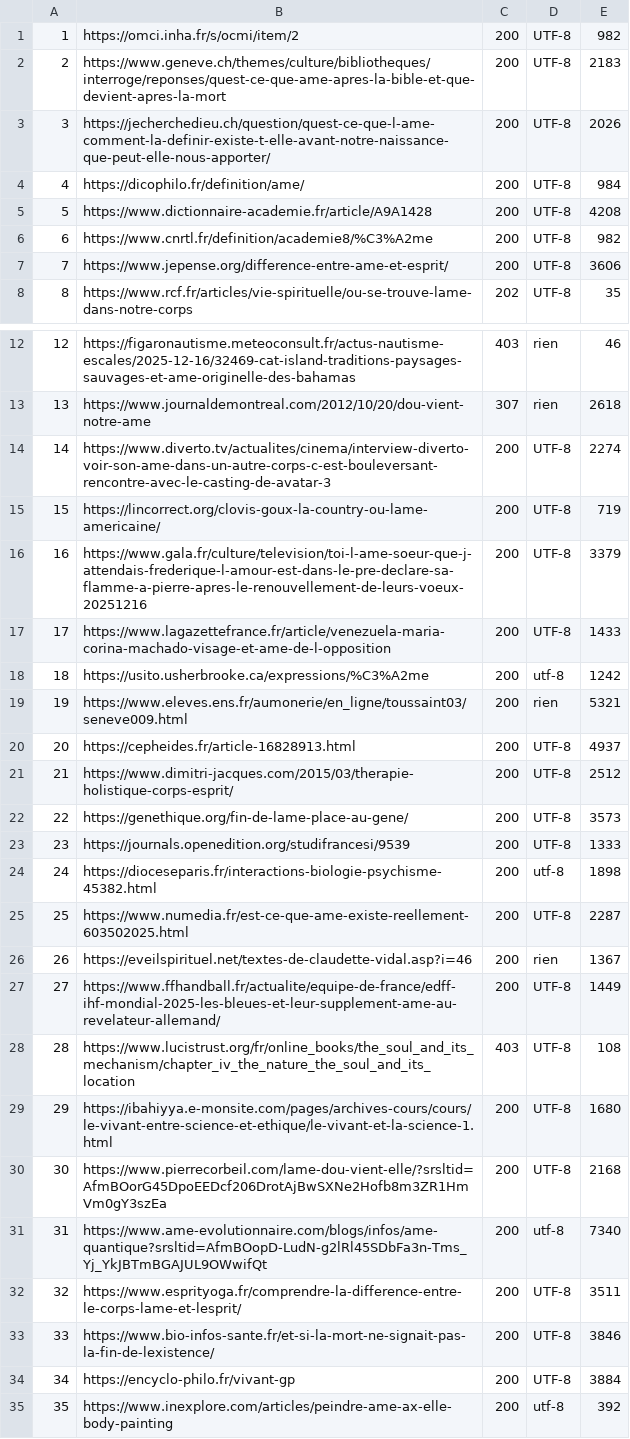
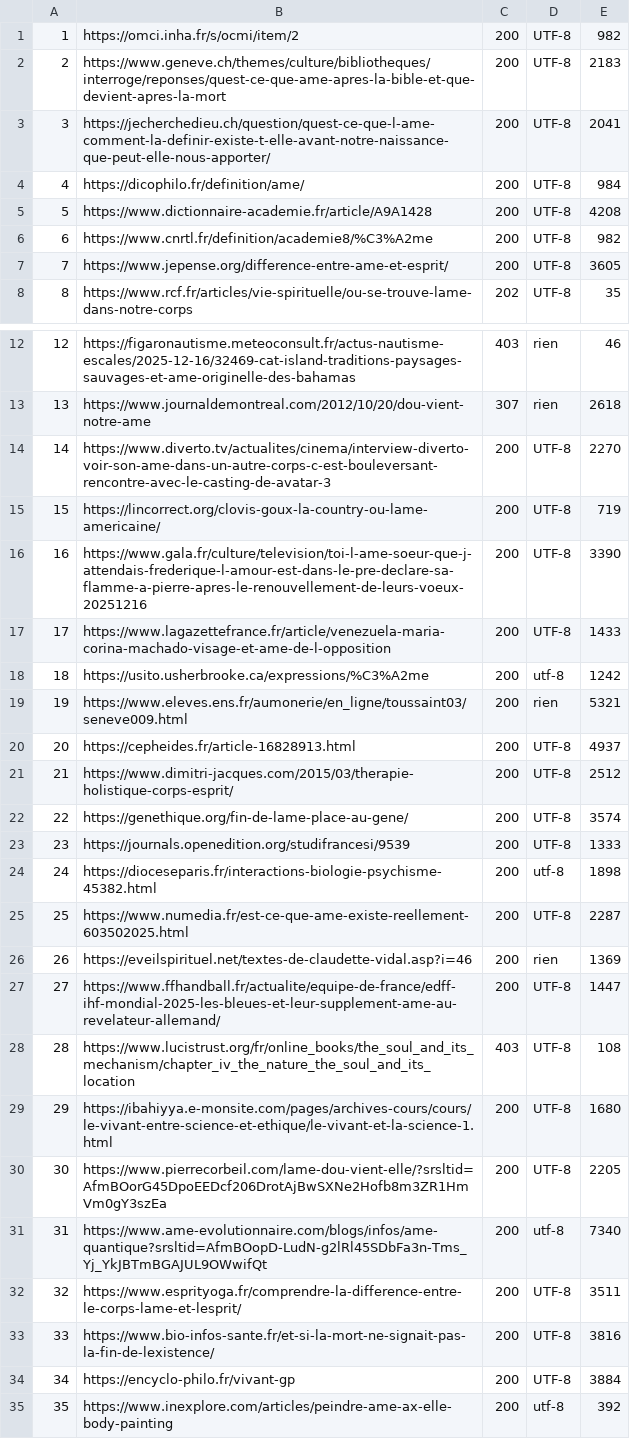
Before and after one commit to helenyanga/Projet-PPE-ame, a TSV file: tableaux/vrai.tsv, drawn as a sheet; only a part is shown, gaps mark what is left out; the diff covers the shown part only.

```diff
--- a/tableaux/vrai.tsv
+++ b/tableaux/vrai.tsv
@@ -2,3 +2,3 @@
 2	https://www.geneve.ch/themes/culture/bibliotheques/interroge/reponses/quest-ce-que-ame-apres-la-bible-et-que-devient-apres-la-mort	200	UTF-8	2183
-3	https://jecherchedieu.ch/question/quest-ce-que-l-ame-comment-la-definir-existe-t-elle-avant-notre-naissance-que-peut-elle-nous-apporter/	200	UTF-8	2026
+3	https://jecherchedieu.ch/question/quest-ce-que-l-ame-comment-la-definir-existe-t-elle-avant-notre-naissance-que-peut-elle-nous-apporter/	200	UTF-8	2041
 4	https://dicophilo.fr/definition/ame/	200	UTF-8	984
@@ -6,3 +6,3 @@
 6	https://www.cnrtl.fr/definition/academie8/%C3%A2me	200	UTF-8	982
-7	https://www.jepense.org/difference-entre-ame-et-esprit/	200	UTF-8	3606
+7	https://www.jepense.org/difference-entre-ame-et-esprit/	200	UTF-8	3605
 8	https://www.rcf.fr/articles/vie-spirituelle/ou-se-trouve-lame-dans-notre-corps	202	UTF-8	35
@@ -13,5 +13,5 @@
 13	https://www.journaldemontreal.com/2012/10/20/dou-vient-notre-ame	307	rien	2618
-14	https://www.diverto.tv/actualites/cinema/interview-diverto-voir-son-ame-dans-un-autre-corps-c-est-bouleversant-rencontre-avec-le-casting-de-avatar-3	200	UTF-8	2274
+14	https://www.diverto.tv/actualites/cinema/interview-diverto-voir-son-ame-dans-un-autre-corps-c-est-bouleversant-rencontre-avec-le-casting-de-avatar-3	200	UTF-8	2270
 15	https://lincorrect.org/clovis-goux-la-country-ou-lame-americaine/	200	UTF-8	719
-16	https://www.gala.fr/culture/television/toi-l-ame-soeur-que-j-attendais-frederique-l-amour-est-dans-le-pre-declare-sa-flamme-a-pierre-apres-le-renouvellement-de-leurs-voeux-20251216	200	UTF-8	3379
+16	https://www.gala.fr/culture/television/toi-l-ame-soeur-que-j-attendais-frederique-l-amour-est-dans-le-pre-declare-sa-flamme-a-pierre-apres-le-renouvellement-de-leurs-voeux-20251216	200	UTF-8	3390
 17	https://www.lagazettefrance.fr/article/venezuela-maria-corina-machado-visage-et-ame-de-l-opposition	200	UTF-8	1433
@@ -21,3 +21,3 @@
 21	https://www.dimitri-jacques.com/2015/03/therapie-holistique-corps-esprit/	200	UTF-8	2512
-22	https://genethique.org/fin-de-lame-place-au-gene/	200	UTF-8	3573
+22	https://genethique.org/fin-de-lame-place-au-gene/	200	UTF-8	3574
 23	https://journals.openedition.org/studifrancesi/9539	200	UTF-8	1333
@@ -25,10 +25,10 @@
 25	https://www.numedia.fr/est-ce-que-ame-existe-reellement-603502025.html	200	UTF-8	2287
-26	https://eveilspirituel.net/textes-de-claudette-vidal.asp?i=46	200	rien	1367
-27	https://www.ffhandball.fr/actualite/equipe-de-france/edff-ihf-mondial-2025-les-bleues-et-leur-supplement-ame-au-revelateur-allemand/	200	UTF-8	1449
+26	https://eveilspirituel.net/textes-de-claudette-vidal.asp?i=46	200	rien	1369
+27	https://www.ffhandball.fr/actualite/equipe-de-france/edff-ihf-mondial-2025-les-bleues-et-leur-supplement-ame-au-revelateur-allemand/	200	UTF-8	1447
 28	https://www.lucistrust.org/fr/online_books/the_soul_and_its_mechanism/chapter_iv_the_nature_the_soul_and_its_location	403	UTF-8	108
 29	https://ibahiyya.e-monsite.com/pages/archives-cours/cours/le-vivant-entre-science-et-ethique/le-vivant-et-la-science-1.html	200	UTF-8	1680
-30	https://www.pierrecorbeil.com/lame-dou-vient-elle/?srsltid=AfmBOorG45DpoEEDcf206DrotAjBwSXNe2Hofb8m3ZR1HmVm0gY3szEa	200	UTF-8	2168
+30	https://www.pierrecorbeil.com/lame-dou-vient-elle/?srsltid=AfmBOorG45DpoEEDcf206DrotAjBwSXNe2Hofb8m3ZR1HmVm0gY3szEa	200	UTF-8	2205
 31	https://www.ame-evolutionnaire.com/blogs/infos/ame-quantique?srsltid=AfmBOopD-LudN-g2lRl45SDbFa3n-Tms_Yj_YkJBTmBGAJUL9OWwifQt	200	utf-8	7340
 32	https://www.esprityoga.fr/comprendre-la-difference-entre-le-corps-lame-et-lesprit/	200	UTF-8	3511
-33	https://www.bio-infos-sante.fr/et-si-la-mort-ne-signait-pas-la-fin-de-lexistence/	200	UTF-8	3846
+33	https://www.bio-infos-sante.fr/et-si-la-mort-ne-signait-pas-la-fin-de-lexistence/	200	UTF-8	3816
 34	https://encyclo-philo.fr/vivant-gp	200	UTF-8	3884
```
Also changed, not shown: 2 edited cells elsewhere in this file, 4 other files.
